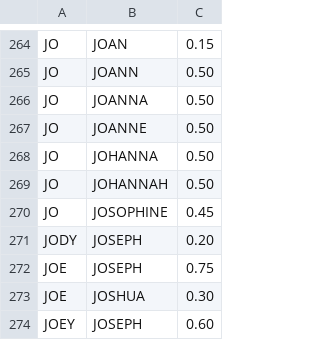
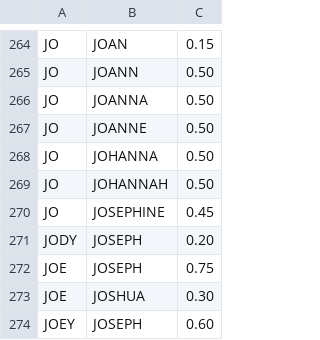
Before and after one commit to JoeWoo/jso, a CSV file: Data/English/人名/新建文件夹/nicknames.csv, drawn as a sheet; only a part is shown, gaps mark what is left out; the diff covers the shown part only.

Commit message:
Fixed some typos

```diff
--- a/Data/English/人名/新建文件夹/nicknames.csv
+++ b/Data/English/人名/新建文件夹/nicknames.csv
@@ -269,3 +269,3 @@ JO,JOHANNA,0.50
 JO,JOHANNAH,0.50
-JO,JOSOPHINE,0.45
+JO,JOSEPHINE,0.45
 JODY,JOSEPH,0.20
```
Also changed, not shown: 8 edited cells elsewhere in this file.
